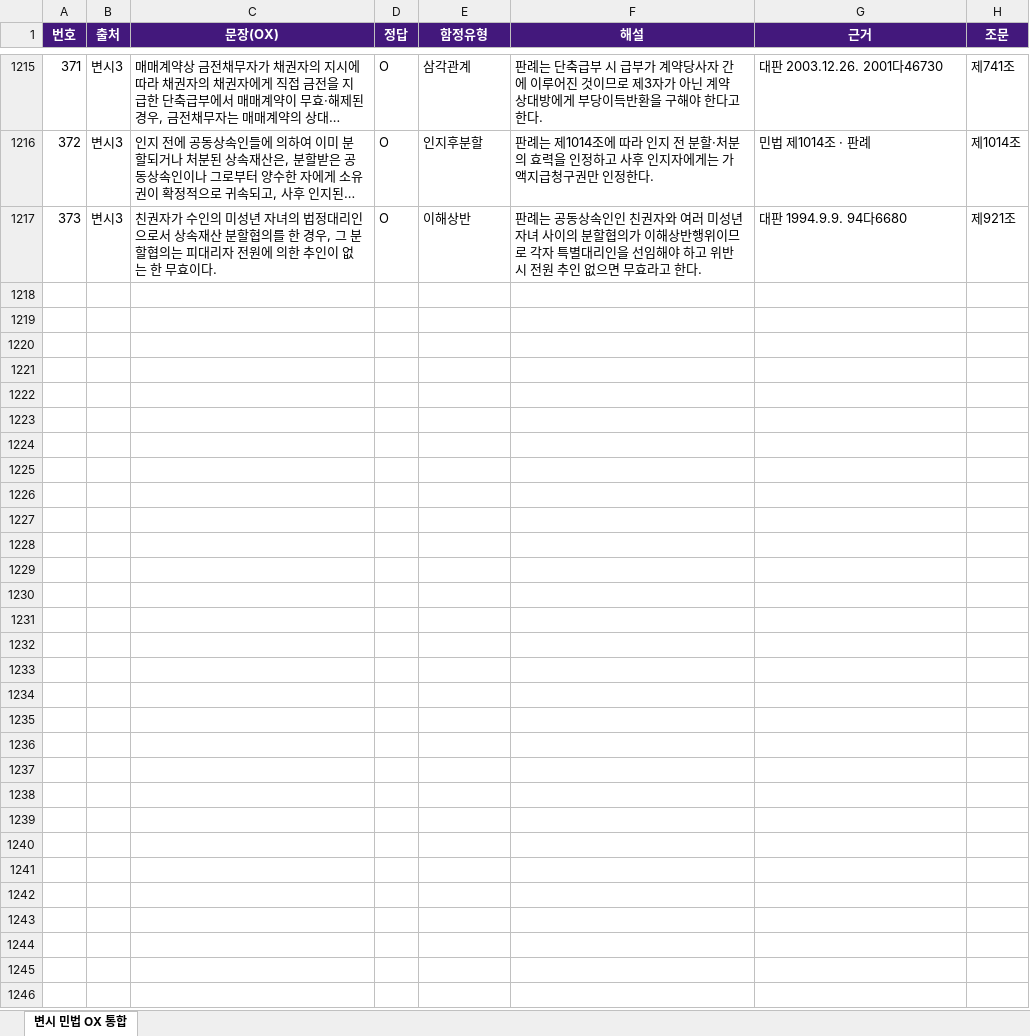
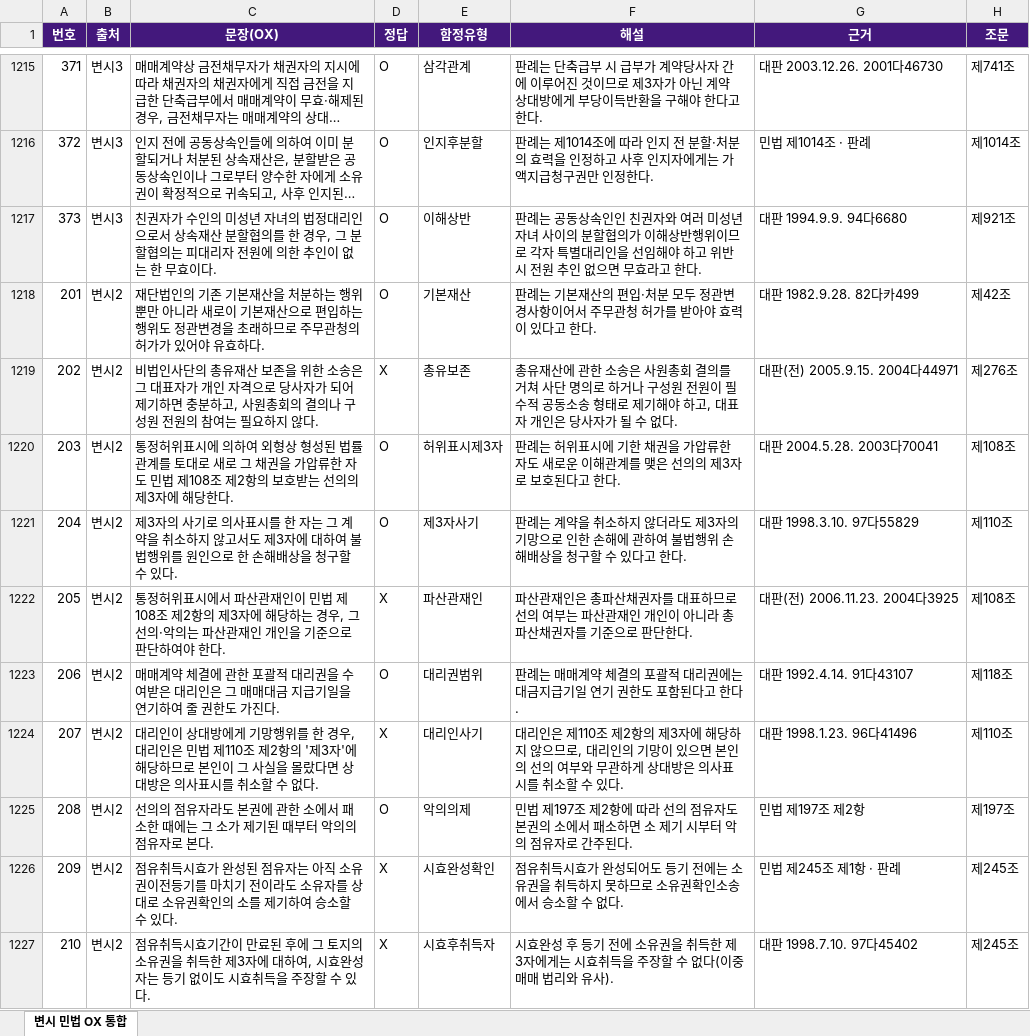
Before and after one commit to law-test/wiki, an Excel workbook: assets/ox_civil_bar14.xlsx, sheet 변시 민법 OX 통합, drawn as a sheet; only a part is shown, gaps mark what is left out; long unchanged cells end in …; values as stored, in another font and other column widths than the file's, no borders; the diff covers the shown part only; the diff names each change by its address in the sheet, - before the commit and + after, or states it on an @@ line.

```diff
--- a/assets/ox_civil_bar14.xlsx (sheet 변시 민법 OX 통합)
+++ b/assets/ox_civil_bar14.xlsx (sheet 변시 민법 OX 통합)
+row 1218: 201 | 변시2 | 재단법인의 기존 기본재산을 처분하는 행위뿐만 아니라 새로이 기본재산으로 편입하는 행위도 정관변경을 초래하므로 주무관청의 허가가 있어야 유효하다. | O | 기본재산 | 판례는 기본재산의 편입·처분 모두 정관변경사항이어서 주무관청 허가를 받아야 효력이 있다고 한다. | 대판 1982.9.28. 82다카499 | 제42조
+row 1219: 202 | 변시2 | 비법인사단의 총유재산 보존을 위한 소송은 그 대표자가 개인 자격으로 당사자가 되어 제기하면 충분하고, 사원총회의 결의나 구성원 전원의 참여는 필요하지 않다. | X | 총유보존 | 총유재산에 관한 소송은 사원총회 결의를 거쳐 사단 명의로 하거나 구성원 전원이 필수적 공동소송 형태로 제기해야 하고, 대표자 개인은 당사자가 될 수 없다. | 대판(전) 2005.9.15. 2004다44971 | 제276조
+row 1220: 203 | 변시2 | 통정허위표시에 의하여 외형상 형성된 법률관계를 토대로 새로 그 채권을 가압류한 자도 민법 제108조 제2항의 보호받는 선의의 제3자에 해당한다. | O | 허위표시제3자 | 판례는 허위표시에 기한 채권을 가압류한 자도 새로운 이해관계를 맺은 선의의 제3자로 보호된다고 한다. | 대판 2004.5.28. 2003다70041 | 제108조
+row 1221: 204 | 변시2 | 제3자의 사기로 의사표시를 한 자는 그 계약을 취소하지 않고서도 제3자에 대하여 불법행위를 원인으로 한 손해배상을 청구할 수 있다. | O | 제3자사기 | 판례는 계약을 취소하지 않더라도 제3자의 기망으로 인한 손해에 관하여 불법행위 손해배상을 청구할 수 있다고 한다. | 대판 1998.3.10. 97다55829 | 제110조
+row 1222: 205 | 변시2 | 통정허위표시에서 파산관재인이 민법 제108조 제2항의 제3자에 해당하는 경우, 그 선의·악의는 파산관재인 개인을 기준으로 판단하여야 한다. | X | 파산관재인 | 파산관재인은 총파산채권자를 대표하므로 선의 여부는 파산관재인 개인이 아니라 총파산채권자를 기준으로 판단한다. | 대판(전) 2006.11.23. 2004다3925 | 제108조
+row 1223: 206 | 변시2 | 매매계약 체결에 관한 포괄적 대리권을 수여받은 대리인은 그 매매대금 지급기일을 연기하여 줄 권한도 가진다. | O | 대리권범위 | 판례는 매매계약 체결의 포괄적 대리권에는 대금지급기일 연기 권한도 포함된다고 한다. | 대판 1992.4.14. 91다43107 | 제118조
+row 1224: 207 | 변시2 | 대리인이 상대방에게 기망행위를 한 경우, 대리인은 민법 제110조 제2항의 '제3자'에 해당하므로 본인이 그 사실을 몰랐다면 상대방은 의사표시를 취소할 수 없다. | X | 대리인사기 | 대리인은 제110조 제2항의 제3자에 해당하지 않으므로, 대리인의 기망이 있으면 본인의 선의 여부와 무관하게 상대방은 의사표시를 취소할 수 있다. | 대판 1998.1.23. 96다41496 | 제110조
+row 1225: 208 | 변시2 | 선의의 점유자라도 본권에 관한 소에서 패소한 때에는 그 소가 제기된 때부터 악의의 점유자로 본다. | O | 악의의제 | 민법 제197조 제2항에 따라 선의 점유자도 본권의 소에서 패소하면 소 제기 시부터 악의 점유자로 간주된다. | 민법 제197조 제2항 | 제197조
+row 1226: 209 | 변시2 | 점유취득시효가 완성된 점유자는 아직 소유권이전등기를 마치기 전이라도 소유자를 상대로 소유권확인의 소를 제기하여 승소할 수 있다. | X | 시효완성확인 | 점유취득시효가 완성되어도 등기 전에는 소유권을 취득하지 못하므로 소유권확인소송에서 승소할 수 없다. | 민법 제245조 제1항 · 판례 | 제245조
+row 1227: 210 | 변시2 | 점유취득시효기간이 만료된 후에 그 토지의 소유권을 취득한 제3자에 대하여, 시효완성자는 등기 없이도 시효취득을 주장할 수 있다. | X | 시효후취득자 | 시효완성 후 등기 전에 소유권을 취득한 제3자에게는 시효취득을 주장할 수 없다(이중매매 법리와 유사). | 대판 1998.7.10. 97다45402 | 제245조
```
Also changed, not shown: 56 added rows elsewhere in this sheet, 1 other file.
